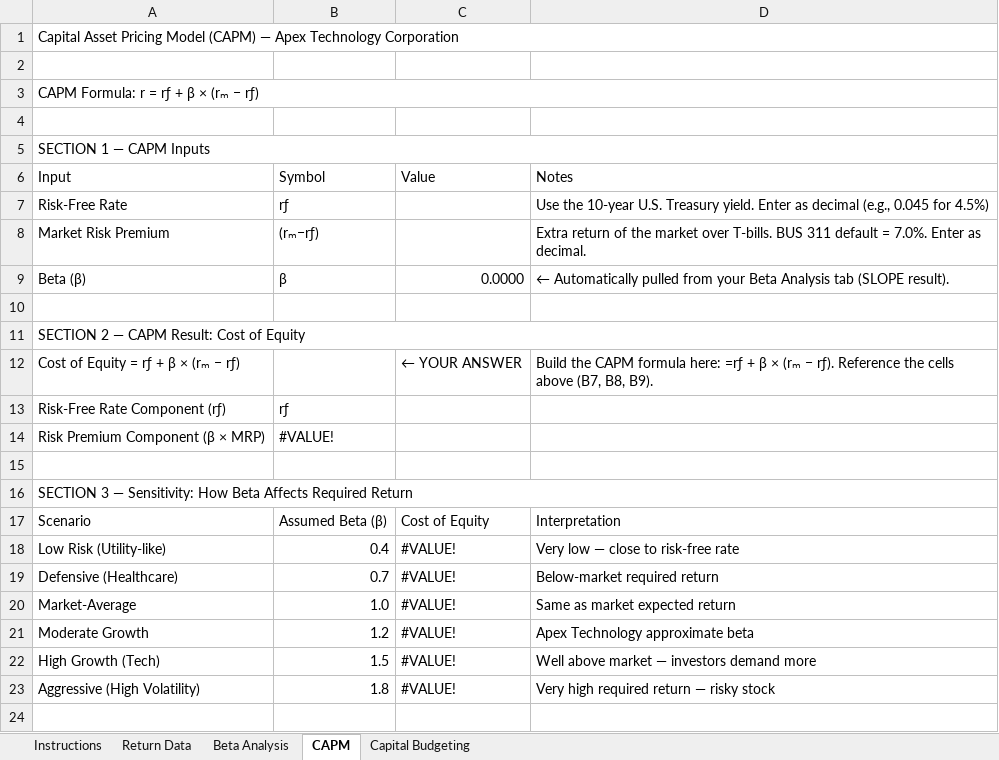
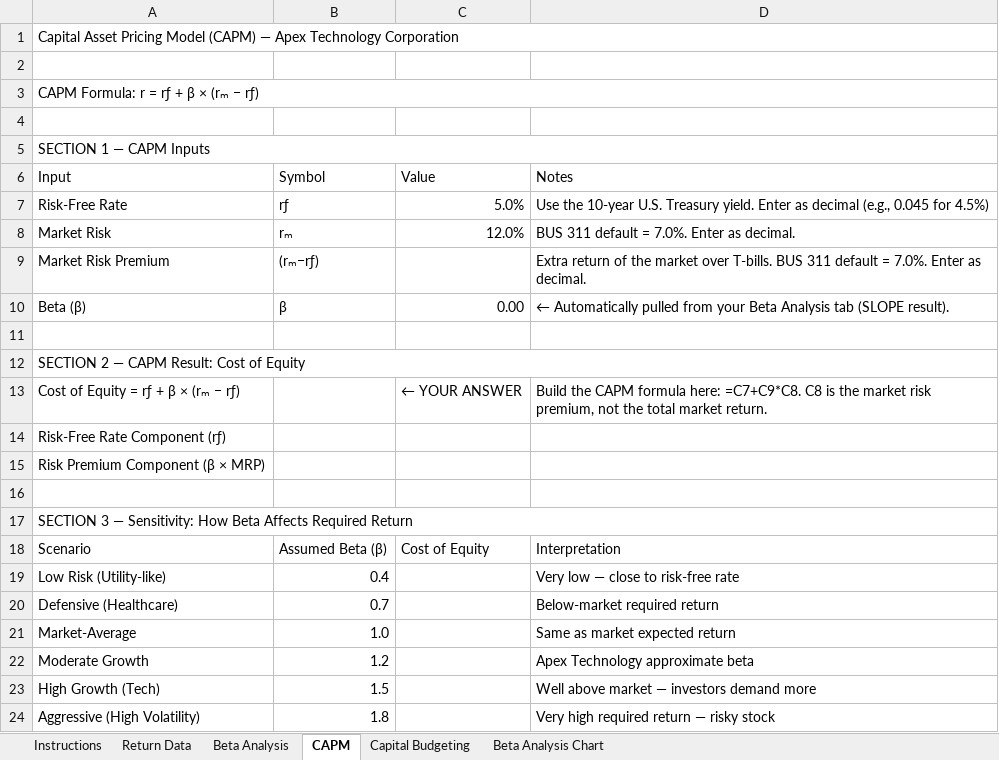
Before and after one commit to bevitts-design/BUS311-Corporate_Finance, an Excel workbook: 03-FIRM-DECISIONS/M12/bus311-decisions-m12-l01-starter.xlsx, sheet CAPM, drawn as a sheet; values as stored, in another font and other column widths than the file's, no cell formats; addresses are those after the commit; the diff names each change by its address in the sheet, - before the commit and + after, or states it on an @@ line.

```diff
--- a/03-FIRM-DECISIONS/M12/bus311-decisions-m12-l01-starter.xlsx (sheet CAPM)
+++ b/03-FIRM-DECISIONS/M12/bus311-decisions-m12-l01-starter.xlsx (sheet CAPM)
+sheet tab: Beta Analysis Chart
-C7 (Value): (empty)
+C7 (Value): 5.0%
+row 8: Market Risk | rₘ | 12.0% | BUS 311 default = 7.0%. Enter as decimal.
-C10 (Value): 0.0000
+C10 (Value): 0.00
-D13 (Notes): …formula here: =rƒ + β × (rₘ − rƒ). Reference the cells above (B7, B8, B9).
+D13 (Notes): …formula here: =C7+C9*C8. C8 is the market risk premium, not the total market return.
-B14 (Symbol): rƒ
+B14 (Symbol): (empty)
-B15 (Symbol): #VALUE!
+B15 (Symbol): (empty)
-C19:C24 (Value): #VALUE!
+C19:C24 (Value): (empty)
```
Also changed, not shown: sheet Return Data, sheet Instructions, sheet Beta Analysis, sheet Capital Budgeting, cell formats, charts or pictures, 3 other files.
